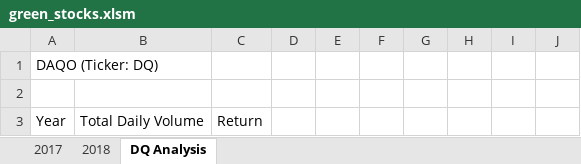
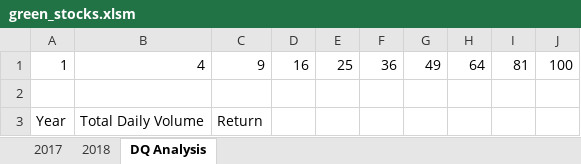
Before and after one commit to amuthusa/stock-analysis, an Excel workbook: green_stocks.xlsm, sheet DQ Analysis, drawn as a sheet; values as stored, in another font and other column widths than the file's, no borders; removed rows and columns are numbered as before the commit, all else as after; the diff names each change by its address in the sheet, - before the commit and + after, or states it on an @@ line.

```diff
--- a/green_stocks.xlsm (sheet DQ Analysis)
+++ b/green_stocks.xlsm (sheet DQ Analysis)
-row 1: DAQO (Ticker: DQ)
+row 1: 1 | 4 | 9 | 16 | 25 | 36 | 49 | 64 | 81 | 100
```
